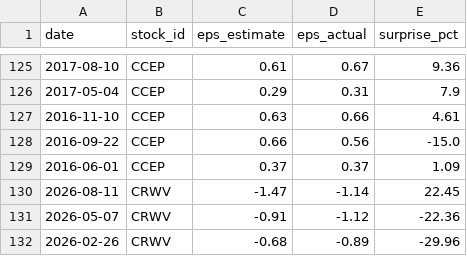
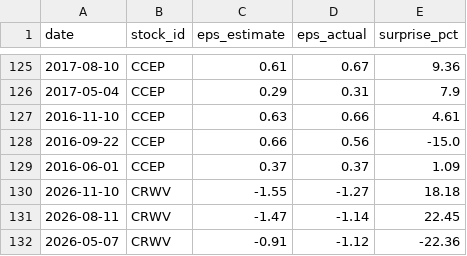
Before and after one commit to LiSh-chen/ForClaude, a CSV file: stock-derby/data/extra_earnings.csv, drawn as a sheet; only a part is shown, gaps mark what is left out; the shorter side is filled out with more unchanged rows; the diff names each change by its address in the sheet, - before the commit and + after, or states it on an @@ line.

```diff
--- a/stock-derby/data/extra_earnings.csv
+++ b/stock-derby/data/extra_earnings.csv
+row 130: 2026-11-10 | CRWV | -1.55 | -1.27 | 18.18
```
Also changed, not shown: 2 other files.
